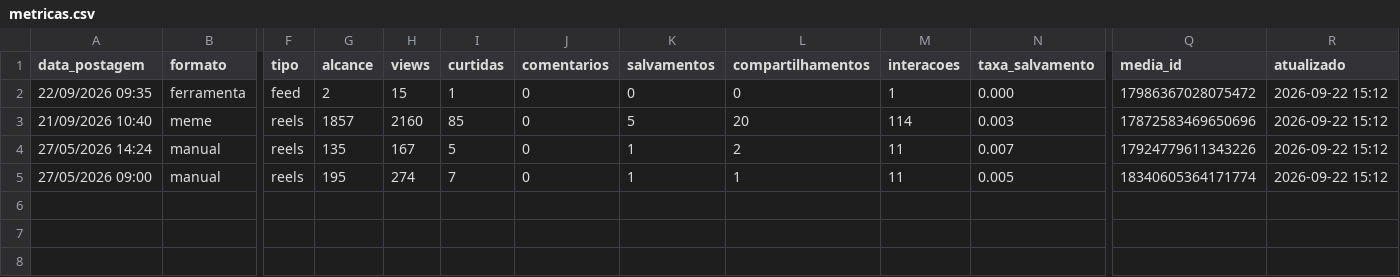
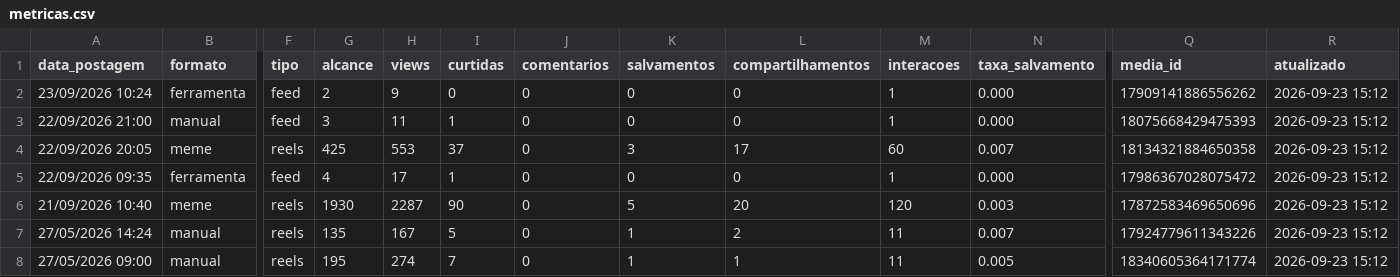
Before and after one commit to gabrielduartefaria26-lab/oasis-agendador, a CSV file: metricas.csv, drawn as a sheet; only a part is shown, gaps mark what is left out; addresses are those after the commit; rows hold the shown columns only; the diff names each change by its address in the sheet, - before the commit and + after, or states it on an @@ line.

Commit message:
metricas: 2026-09-23

```diff
--- a/metricas.csv
+++ b/metricas.csv
+row 2: 23/09/2026 10:24 | ferramenta | feed | 2 | 9 | 0 | 0 | 0 | 0 | 1 | 0.000 | 17909141886556262 | 2026-09-23 15:12
+row 3: 22/09/2026 21:00 | manual | feed | 3 | 11 | 1 | 0 | 0 | 0 | 1 | 0.000 | 18075668429475393 | 2026-09-23 15:12
+row 4: 22/09/2026 20:05 | meme | reels | 425 | 553 | 37 | 0 | 3 | 17 | 60 | 0.007 | 18134321884650358 | 2026-09-23 15:12
-G5 (alcance): 2
+G5 (alcance): 4
-H5 (views): 15
+H5 (views): 17
-R5:R8 (atualizado): 2026-09-22 15:12
+R5:R8 (atualizado): 2026-09-23 15:12
-G6 (alcance): 1857
+G6 (alcance): 1930
-H6 (views): 2160
+H6 (views): 2287
-I6 (curtidas): 85
+I6 (curtidas): 90
-M6 (interacoes): 114
+M6 (interacoes): 120
```
